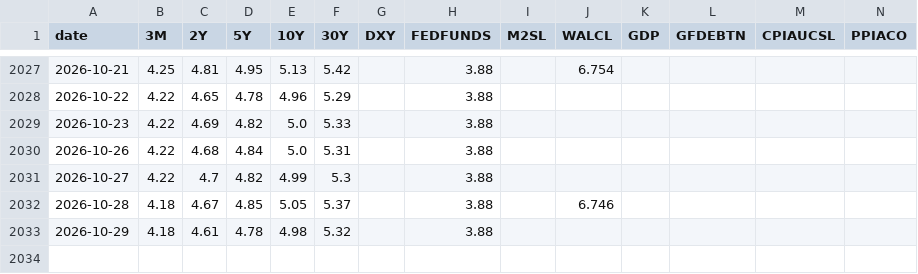
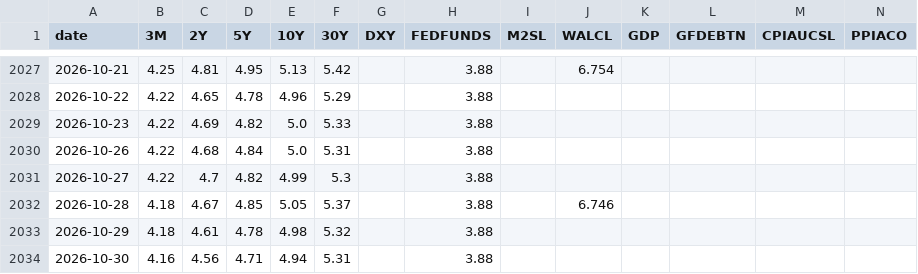
Before and after one commit to saikat-pundit/Josophy, a CSV file: data/yield_history.csv, drawn as a sheet; only a part is shown, gaps mark what is left out; rows hold the shown columns only; the diff names each change by its address in the sheet, - before the commit and + after, or states it on an @@ line.

```diff
--- a/data/yield_history.csv
+++ b/data/yield_history.csv
+row 2034: 2026-10-30 | 4.16 | 4.56 | 4.71 | 4.94 | 5.31 |  | 3.88
```
